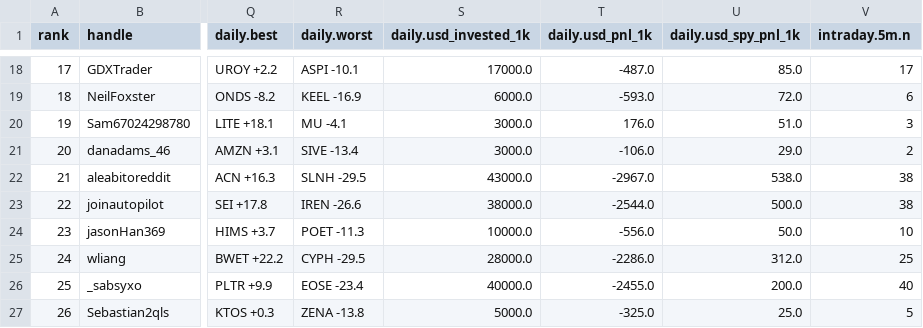
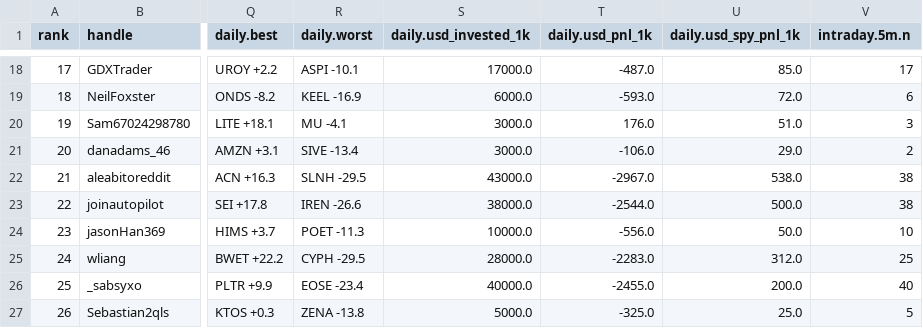
Before and after one commit to nikdep/market-dash-lkoa20, a CSV file: api/handles.csv, drawn as a sheet; only a part is shown, gaps mark what is left out; the diff names each change by its address in the sheet, - before the commit and + after, or states it on an @@ line.

```diff
--- a/api/handles.csv
+++ b/api/handles.csv
-T25 (daily.usd_pnl_1k): -2286.0
+T25 (daily.usd_pnl_1k): -2283.0
```
Also changed, not shown: api/crypto.csv, api/posts.csv, 7 other files.
